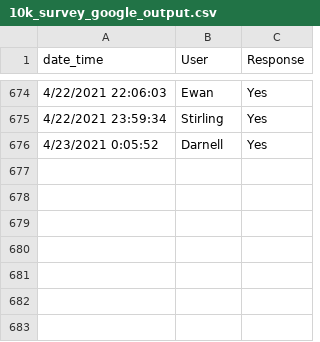
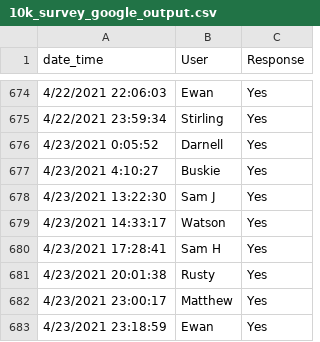
Before and after one commit to sbuskie/10k_challenge, a CSV file: 10k_survey_google_output.csv, drawn as a sheet; only a part is shown, gaps mark what is left out.

```diff
--- a/10k_survey_google_output.csv
+++ b/10k_survey_google_output.csv
@@ -676 +676,8 @@ date_time,User,Response
 4/23/2021 0:05:52,Darnell,Yes
+4/23/2021 4:10:27,Buskie,Yes
+4/23/2021 13:22:30,Sam J,Yes
+4/23/2021 14:33:17,Watson,Yes
+4/23/2021 17:28:41,Sam H,Yes
+4/23/2021 20:01:38,Rusty,Yes
+4/23/2021 23:00:17,Matthew,Yes
+4/23/2021 23:18:59,Ewan,Yes
```
Also changed, not shown: 10k_race_data_wide.csv, Response_data_for_visualisation.csv, 1 other file.
